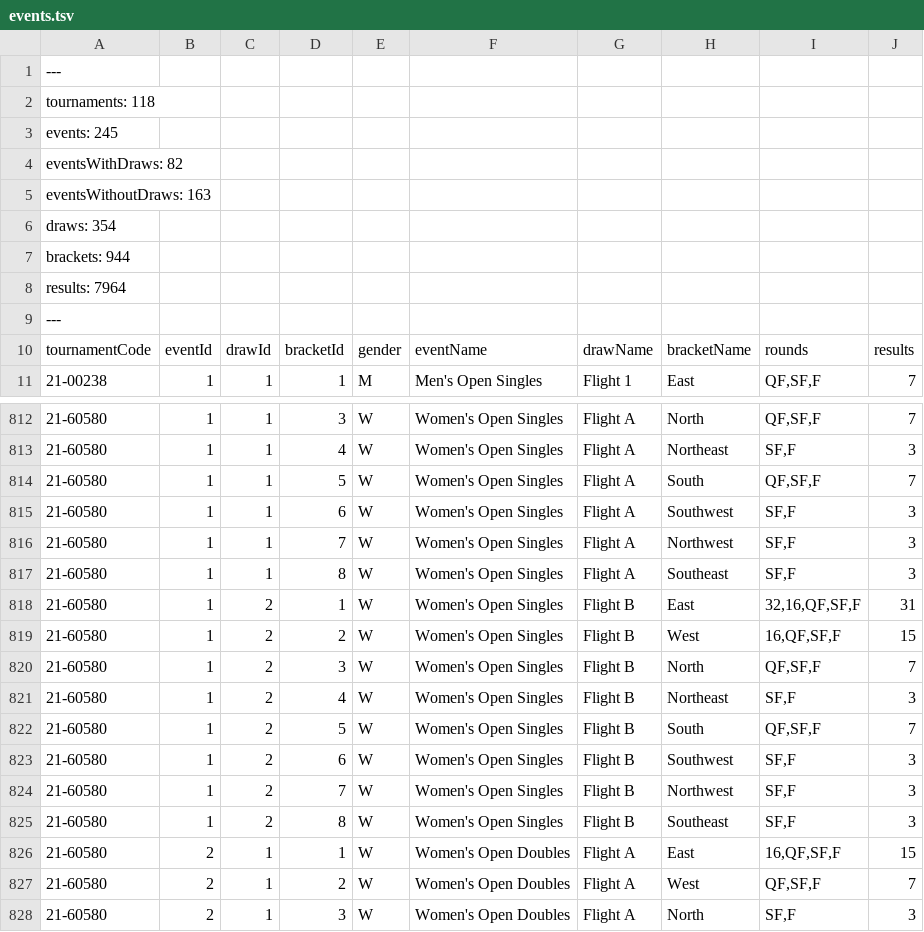
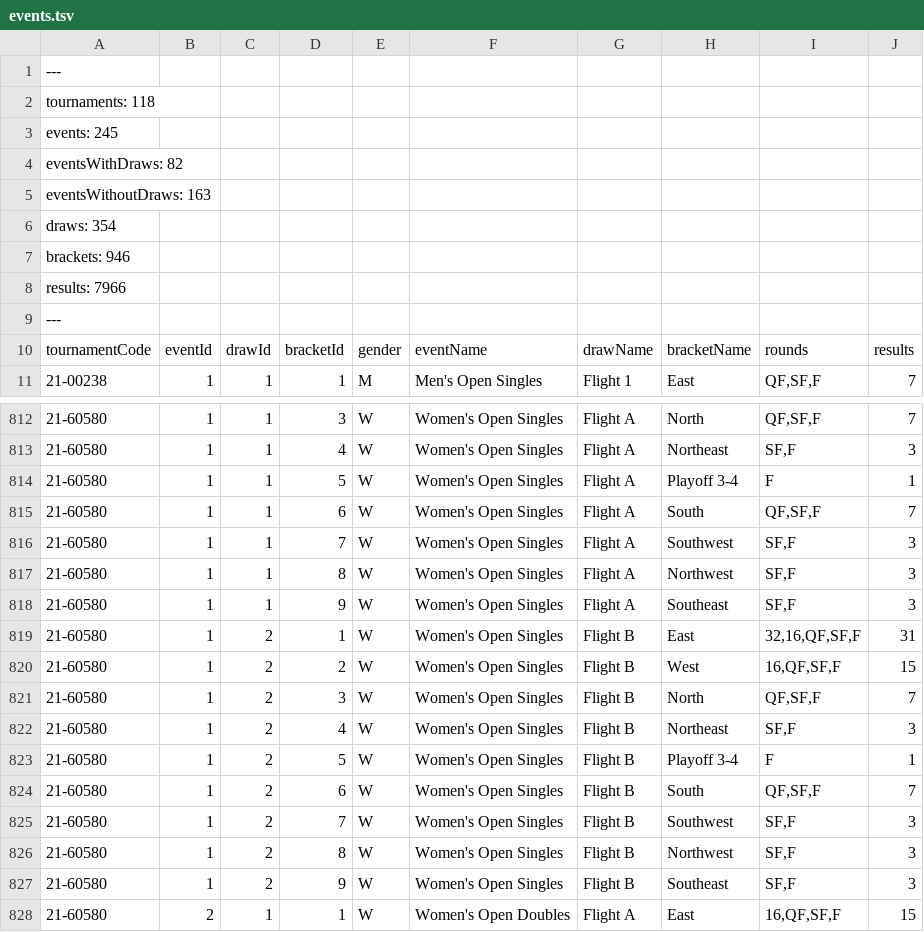
Before and after one commit to slam10s/college-data, a TSV file: 2021-22/events.tsv, drawn as a sheet; only a part is shown, gaps mark what is left out; the shorter side is filled out with more unchanged rows.

```diff
--- a/2021-22/events.tsv
+++ b/2021-22/events.tsv
@@ -6,4 +6,4 @@ eventsWithoutDraws: 163
 draws: 354
-brackets: 944
-results: 7964
+brackets: 946
+results: 7966
 ---
@@ -813,6 +813,7 @@ tournamentCode	eventId	drawId	bracketId	gender	eventName	drawName	bracketName	ro
 21-60580	1	1	4	W	Women's Open Singles	Flight A	Northeast	SF,F	3
-21-60580	1	1	5	W	Women's Open Singles	Flight A	South	QF,SF,F	7
-21-60580	1	1	6	W	Women's Open Singles	Flight A	Southwest	SF,F	3
-21-60580	1	1	7	W	Women's Open Singles	Flight A	Northwest	SF,F	3
-21-60580	1	1	8	W	Women's Open Singles	Flight A	Southeast	SF,F	3
+21-60580	1	1	5	W	Women's Open Singles	Flight A	Playoff 3-4	F	1
+21-60580	1	1	6	W	Women's Open Singles	Flight A	South	QF,SF,F	7
+21-60580	1	1	7	W	Women's Open Singles	Flight A	Southwest	SF,F	3
+21-60580	1	1	8	W	Women's Open Singles	Flight A	Northwest	SF,F	3
+21-60580	1	1	9	W	Women's Open Singles	Flight A	Southeast	SF,F	3
 21-60580	1	2	1	W	Women's Open Singles	Flight B	East	32,16,QF,SF,F	31
@@ -821,6 +822,7 @@ tournamentCode	eventId	drawId	bracketId	gender	eventName	drawName	bracketName	ro
 21-60580	1	2	4	W	Women's Open Singles	Flight B	Northeast	SF,F	3
-21-60580	1	2	5	W	Women's Open Singles	Flight B	South	QF,SF,F	7
-21-60580	1	2	6	W	Women's Open Singles	Flight B	Southwest	SF,F	3
-21-60580	1	2	7	W	Women's Open Singles	Flight B	Northwest	SF,F	3
-21-60580	1	2	8	W	Women's Open Singles	Flight B	Southeast	SF,F	3
+21-60580	1	2	5	W	Women's Open Singles	Flight B	Playoff 3-4	F	1
+21-60580	1	2	6	W	Women's Open Singles	Flight B	South	QF,SF,F	7
+21-60580	1	2	7	W	Women's Open Singles	Flight B	Southwest	SF,F	3
+21-60580	1	2	8	W	Women's Open Singles	Flight B	Northwest	SF,F	3
+21-60580	1	2	9	W	Women's Open Singles	Flight B	Southeast	SF,F	3
 21-60580	2	1	1	W	Women's Open Doubles	Flight A	East	16,QF,SF,F	15
```
Also changed, not shown: 2021-22/men-doubles.tsv, 2021-22/men-singles.tsv, 3 other files.
